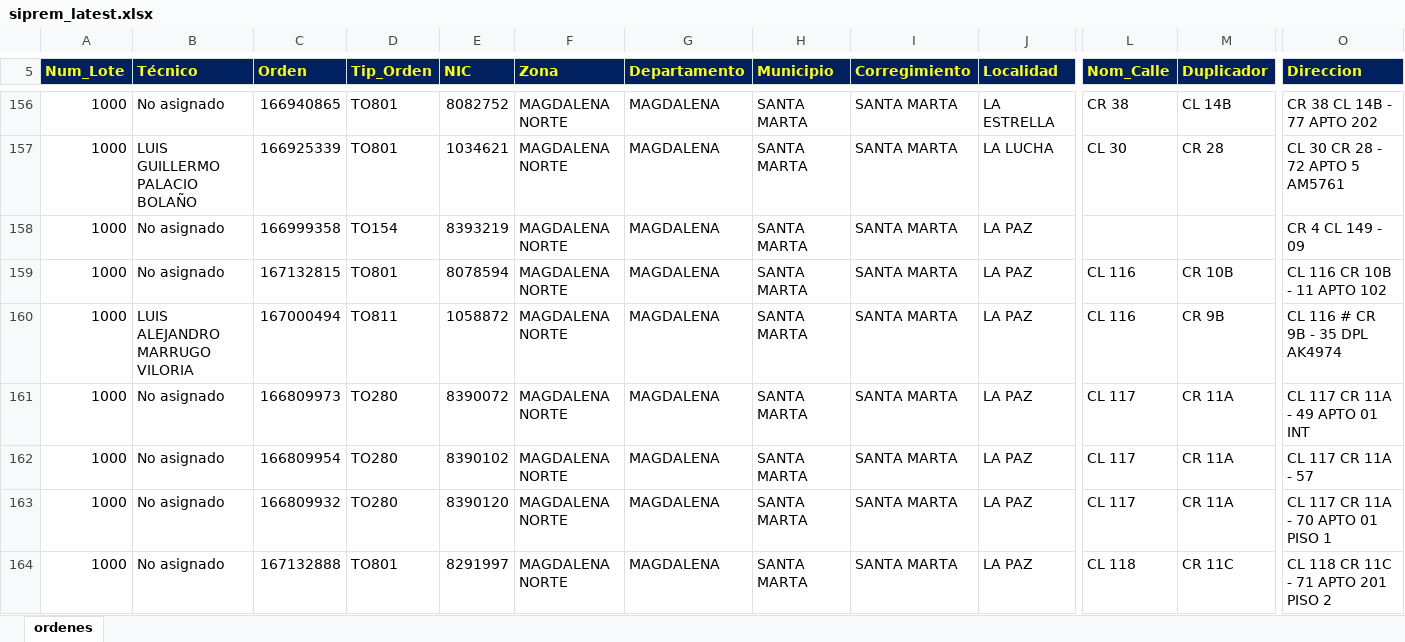
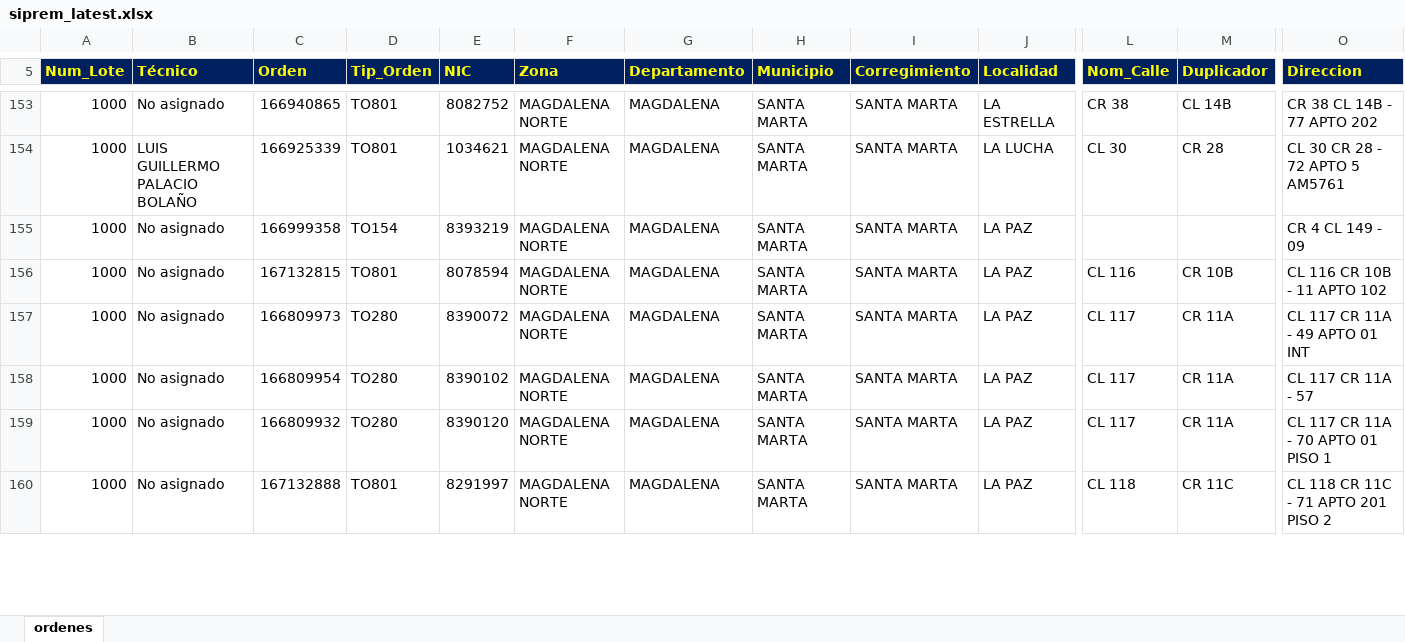
Before and after one commit to vikano27-debug/Dashboard_ING_VOA, an Excel workbook: siprem_latest.xlsx, sheet ordenes, drawn as a sheet; only a part is shown, gaps mark what is left out; values as stored, in another font and other column widths than the file's, no borders; removed rows and columns are numbered as before the commit, all else as after; rows hold the shown columns only; the diff covers the shown part only; the diff names each change by its address in the sheet, - before the commit and + after, or states it on an @@ line.

```diff
--- a/siprem_latest.xlsx (sheet ordenes)
+++ b/siprem_latest.xlsx (sheet ordenes)
-row 160: 1000 | LUIS ALEJANDRO MARRUGO VILORIA | 167000494 | TO811 | 1058872 | MAGDALENA NORTE | MAGDALENA | SANTA MARTA | SANTA MARTA | LA PAZ | CL 116 | CR 9B | CL 116 # CR 9B - 35 DPL AK4974
```
Also changed, not shown: 11 added rows, 20 removed rows and 14 edited cells elsewhere in this sheet.
